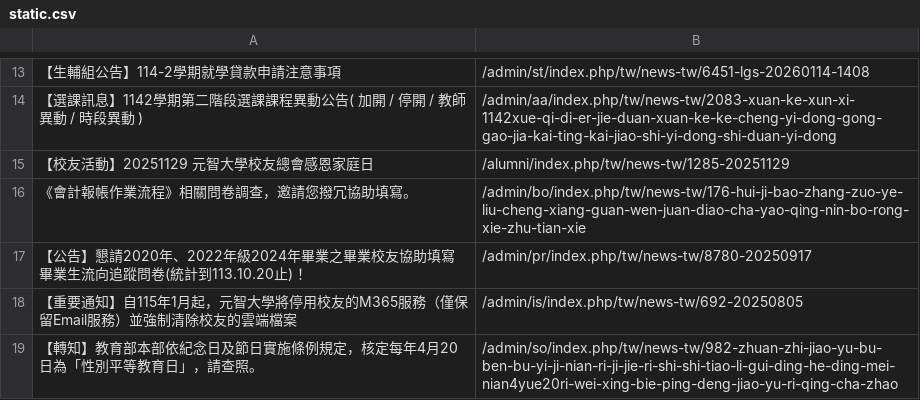
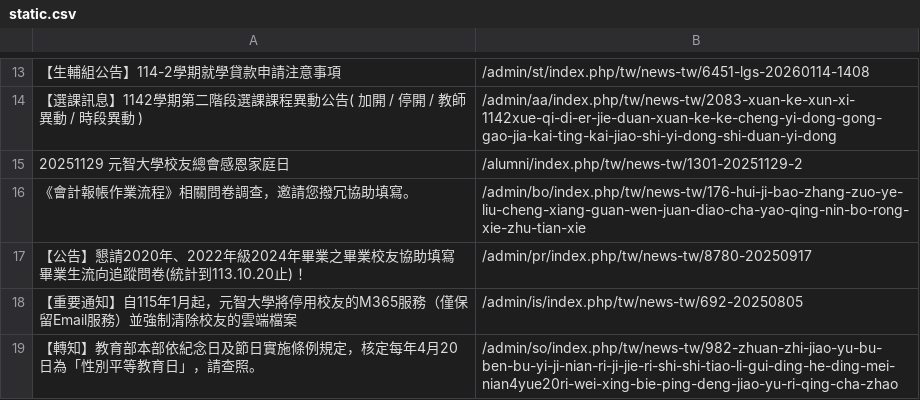
Before and after one commit to Anson0359/MidProject_Web_Crawler, a CSV file: static.csv, drawn as a sheet; only a part is shown, gaps mark what is left out.

```diff
--- a/static.csv
+++ b/static.csv
@@ -14,3 +14,3 @@
  【選課訊息】1142學期第二階段選課課程異動公告( 加開 / 停開 / 教師異動 / 時段異動 ),/admin/aa/index.php/tw/news-tw/2083-xuan-ke-xun-xi-1142xue-qi-di-er-jie-duan-xuan-ke-ke-cheng-yi-dong-gong-gao-jia-kai-ting-kai-jiao-shi-yi-dong-shi-duan-yi-dong
- 【校友活動】20251129 元智大學校友總會感恩家庭日,/alumni/index.php/tw/news-tw/1285-20251129
+ 20251129 元智大學校友總會感恩家庭日 ,/alumni/index.php/tw/news-tw/1301-20251129-2
  《會計報帳作業流程》相關問卷調查，邀請您撥冗協助填寫。,/admin/bo/index.php/tw/news-tw/176-hui-ji-bao-zhang-zuo-ye-liu-cheng-xiang-guan-wen-juan-diao-cha-yao-qing-nin-bo-rong-xie-zhu-tian-xie
```
Also changed, not shown: api.csv.
